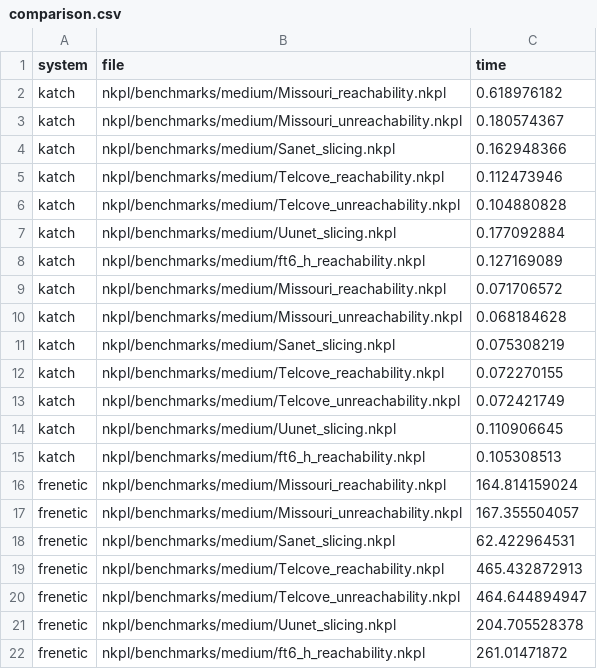
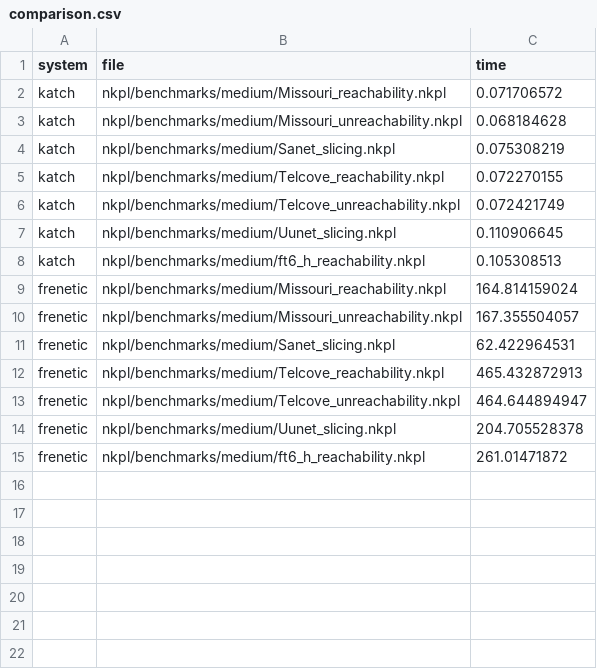
Before and after one commit to cornell-netlab/KATch, a CSV file: benchresults/medium/comparison.csv, drawn as a sheet; the diff names each change by its address in the sheet, - before the commit and + after, or states it on an @@ line.

```diff
--- a/benchresults/medium/comparison.csv
+++ b/benchresults/medium/comparison.csv
-row 2: katch | nkpl/benchmarks/medium/Missouri_reachability.nkpl | 0.618976182
-row 3: katch | nkpl/benchmarks/medium/Missouri_unreachability.nkpl | 0.180574367
-row 4: katch | nkpl/benchmarks/medium/Sanet_slicing.nkpl | 0.162948366
-row 5: katch | nkpl/benchmarks/medium/Telcove_reachability.nkpl | 0.112473946
-row 6: katch | nkpl/benchmarks/medium/Telcove_unreachability.nkpl | 0.104880828
-row 7: katch | nkpl/benchmarks/medium/Uunet_slicing.nkpl | 0.177092884
-row 8: katch | nkpl/benchmarks/medium/ft6_h_reachability.nkpl | 0.127169089
```
Also changed, not shown: 4 other files.
